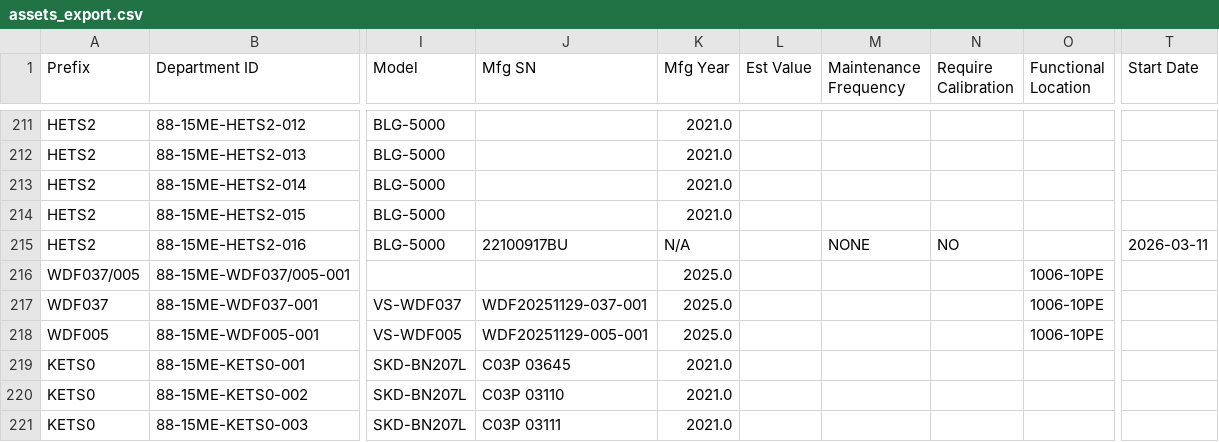
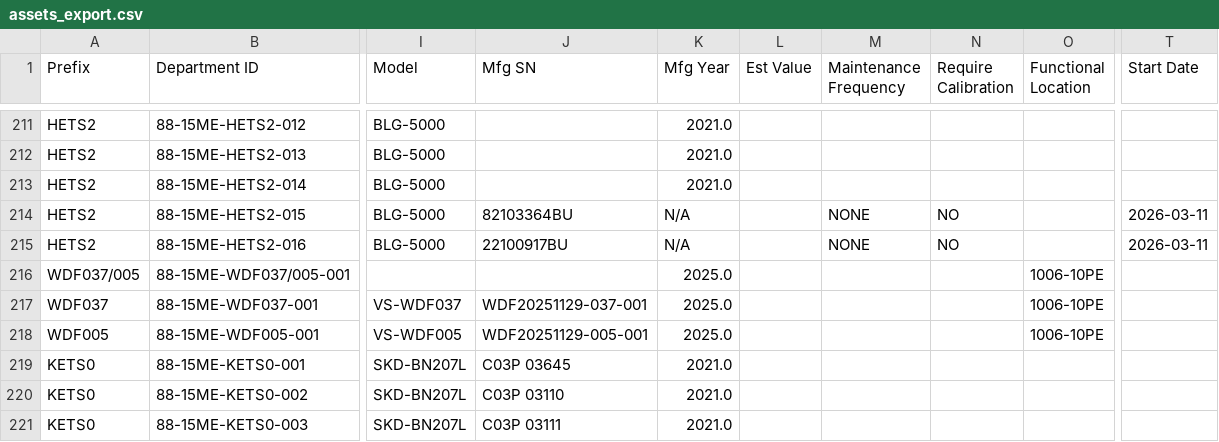
Before and after one commit to azlihanifiah/ME-Dashboard, a CSV file: data/assets_export.csv, drawn as a sheet; only a part is shown, gaps mark what is left out; the diff names each change by its address in the sheet, - before the commit and + after, or states it on an @@ line.

Commit message:
Auto-save: Update assets (2026-03-11 06:29:29)

```diff
--- a/data/assets_export.csv
+++ b/data/assets_export.csv
-J214 (Mfg SN): (empty)
+J214 (Mfg SN): 82103364BU
-K214 (Mfg Year): 2021.0
+K214 (Mfg Year): N/A
-M214 (Maintenance Frequency): (empty)
+M214 (Maintenance Frequency): NONE
-N214 (Require Calibration): (empty)
+N214 (Require Calibration): NO
-T214 (Start Date): (empty)
+T214 (Start Date): 2026-03-11
```
Also changed, not shown: 1 other file.
